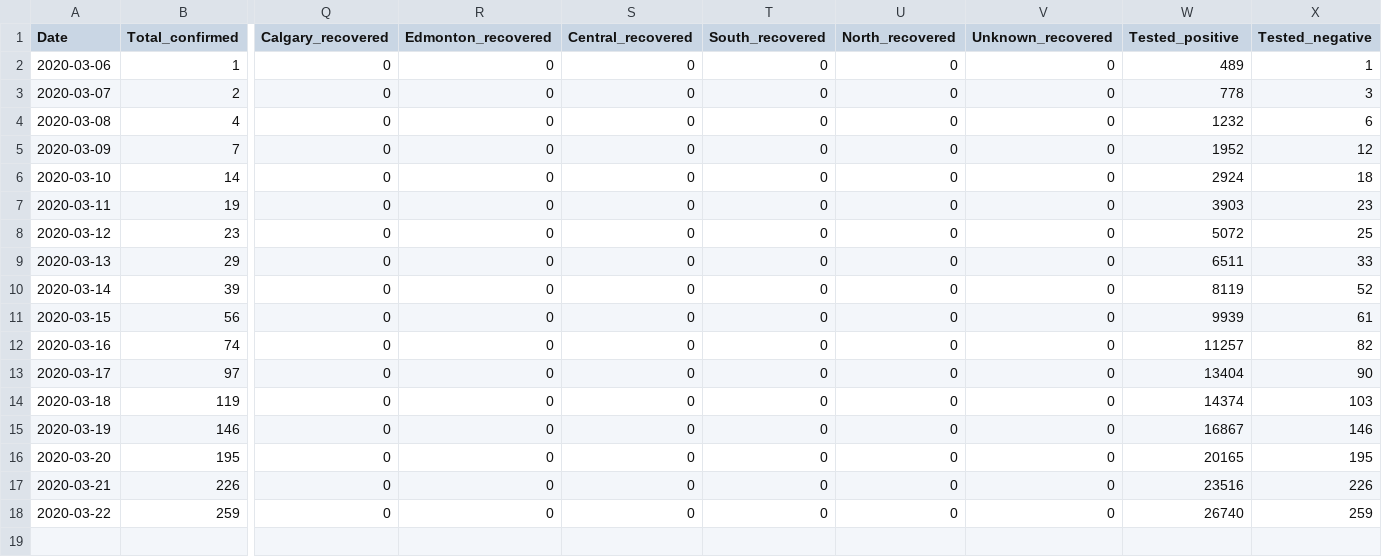
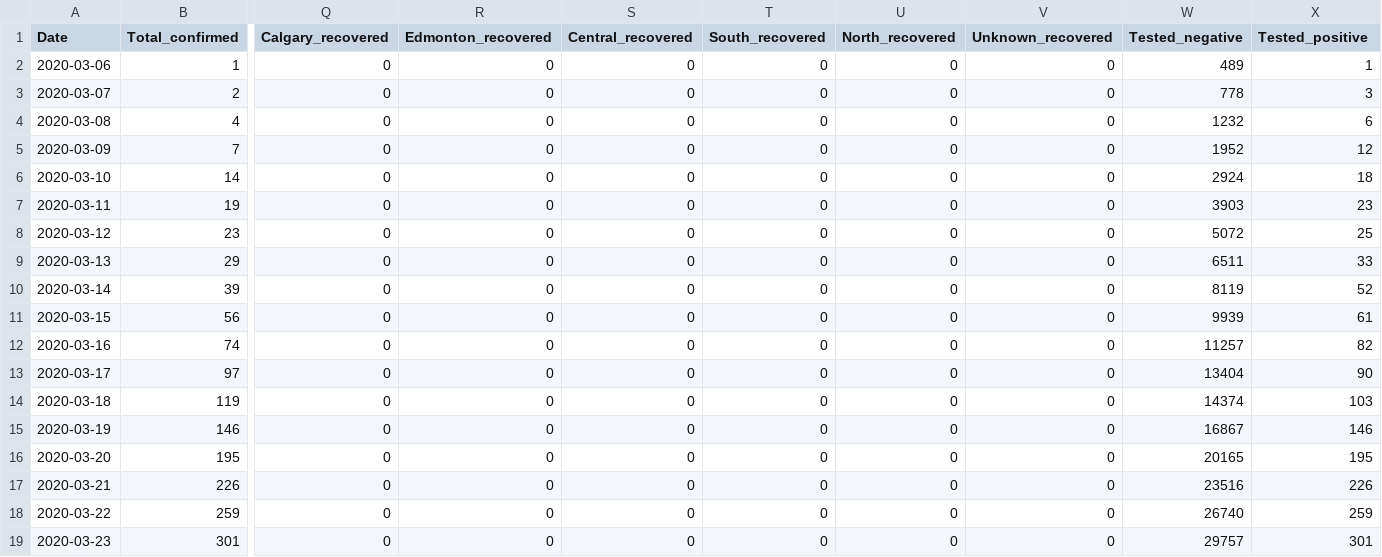
Before and after one commit to analythium/covid-19, a CSV file: data/covid-19-canada-alberta.csv, drawn as a sheet; only a part is shown, gaps mark what is left out; rows hold the shown columns only; the diff names each change by its address in the sheet, - before the commit and + after, or states it on an @@ line.

Commit message:
Update covid-19-canada-alberta.csv

```diff
--- a/data/covid-19-canada-alberta.csv
+++ b/data/covid-19-canada-alberta.csv
-W1: Tested_positive
+W1: Tested_negative
-X1: Tested_negative
+X1: Tested_positive
+row 19: 2020-03-23 | 301 | 0 | 0 | 0 | 0 | 0 | 0 | 29757 | 301
```
